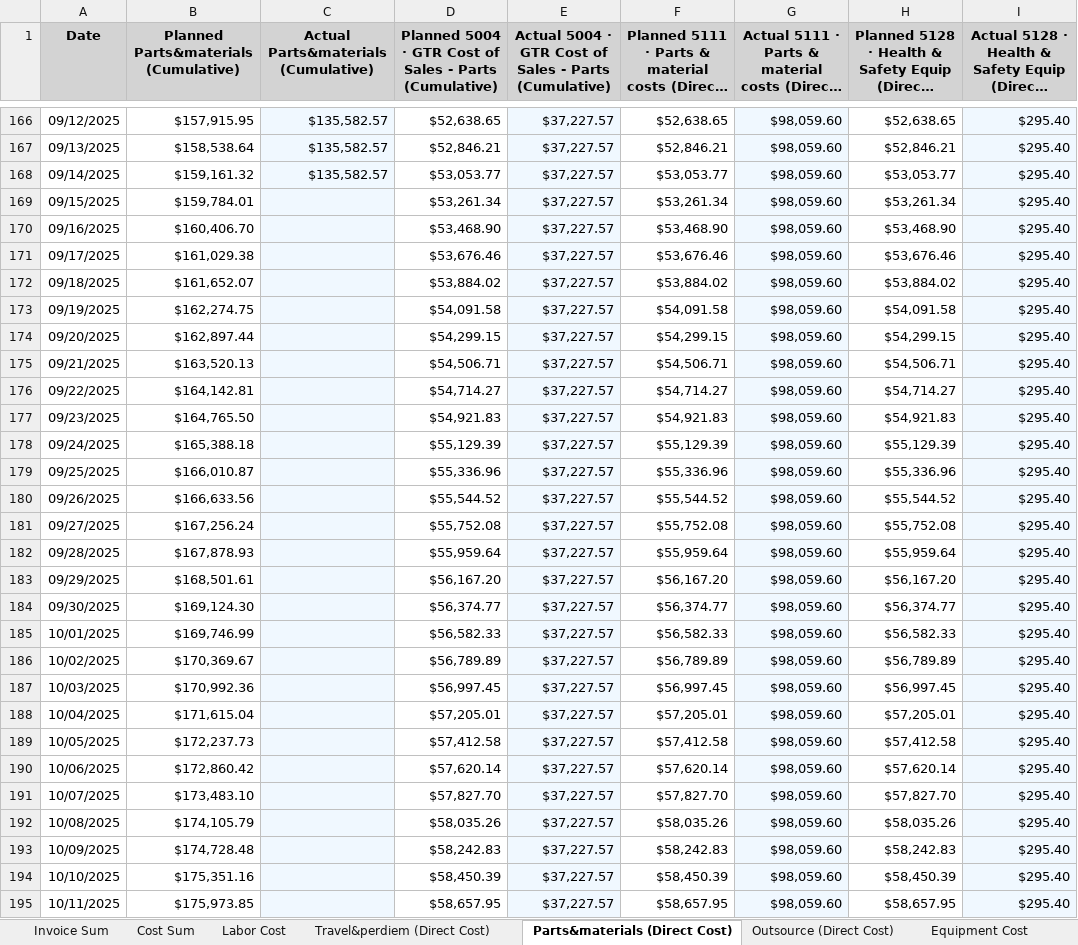
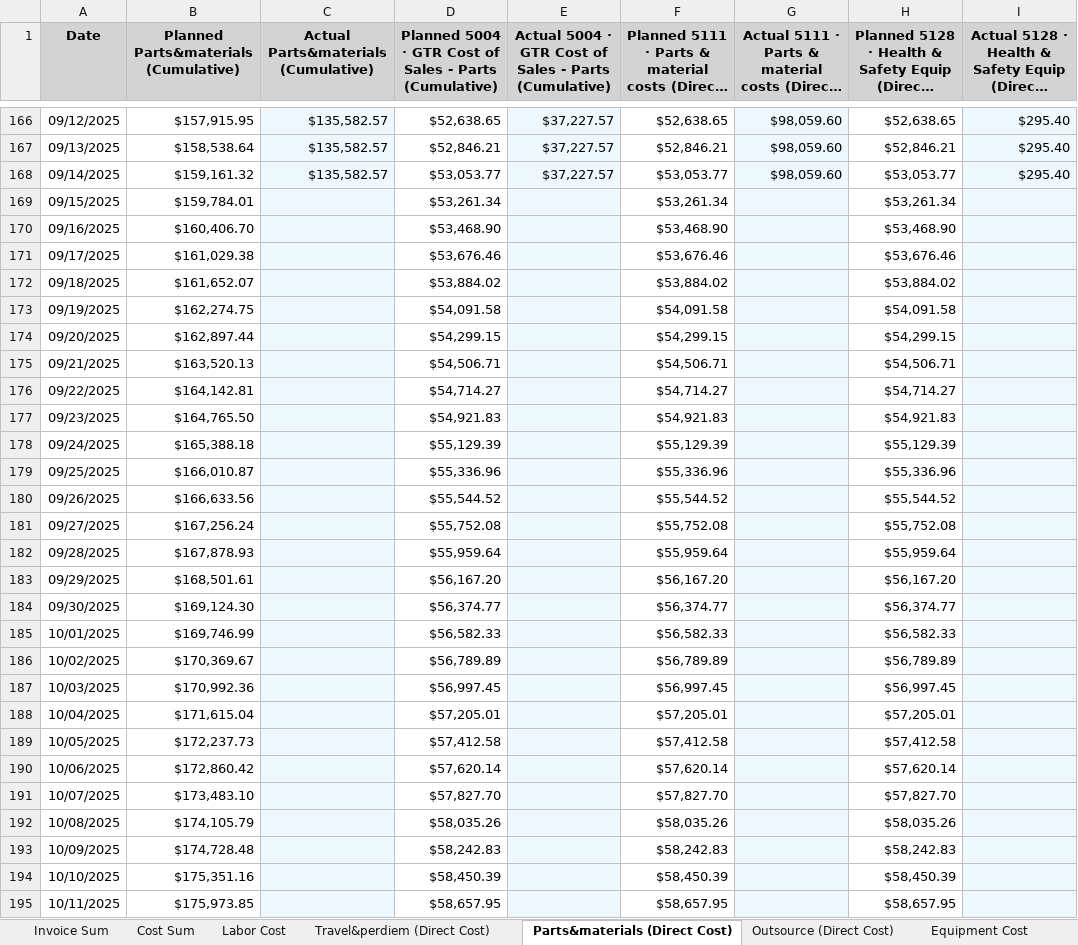
Before and after one commit to xiaosongchen1977/geo-project-tracker-ohio2025, an Excel workbook: cost_tracking_summary.xlsx, sheet Parts&materials (Direct Cost), drawn as a sheet; only a part is shown, gaps mark what is left out; long unchanged cells end in …; values as stored, in another font and other column widths than the file's, no borders; the diff covers the shown part only; the diff names each change by its address in the sheet, - before the commit and + after, or states it on an @@ line.

```diff
--- a/cost_tracking_summary.xlsx (sheet Parts&materials (Direct Cost))
+++ b/cost_tracking_summary.xlsx (sheet Parts&materials (Direct Cost))
-E169:E195: $37,227.57
+E169:E195: (empty)
-G169:G195: $98,059.60
+G169:G195: (empty)
-I169:I195: $295.40
+I169:I195: (empty)
```
Also changed, not shown: 780 edited cells elsewhere in this sheet, sheet Outsource (Direct Cost), sheet Travel&perdiem (Direct Cost).
